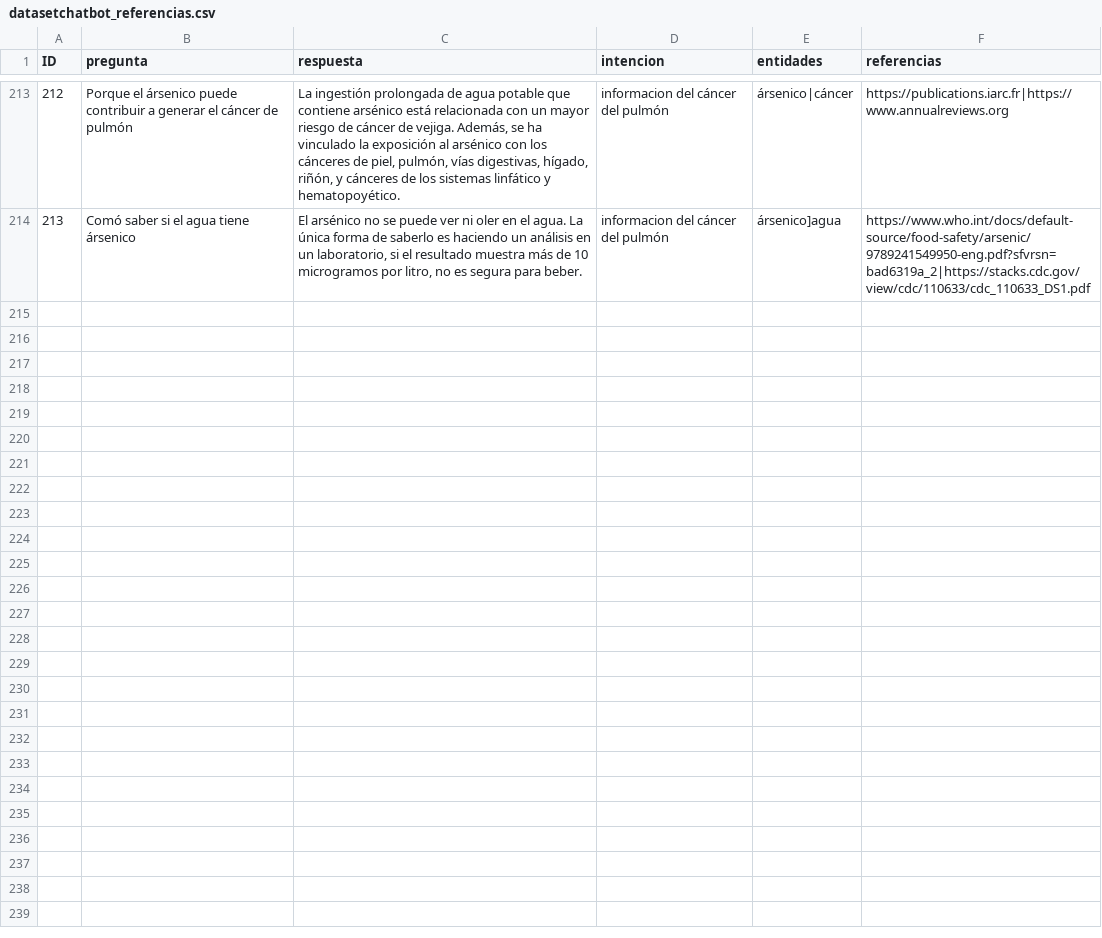
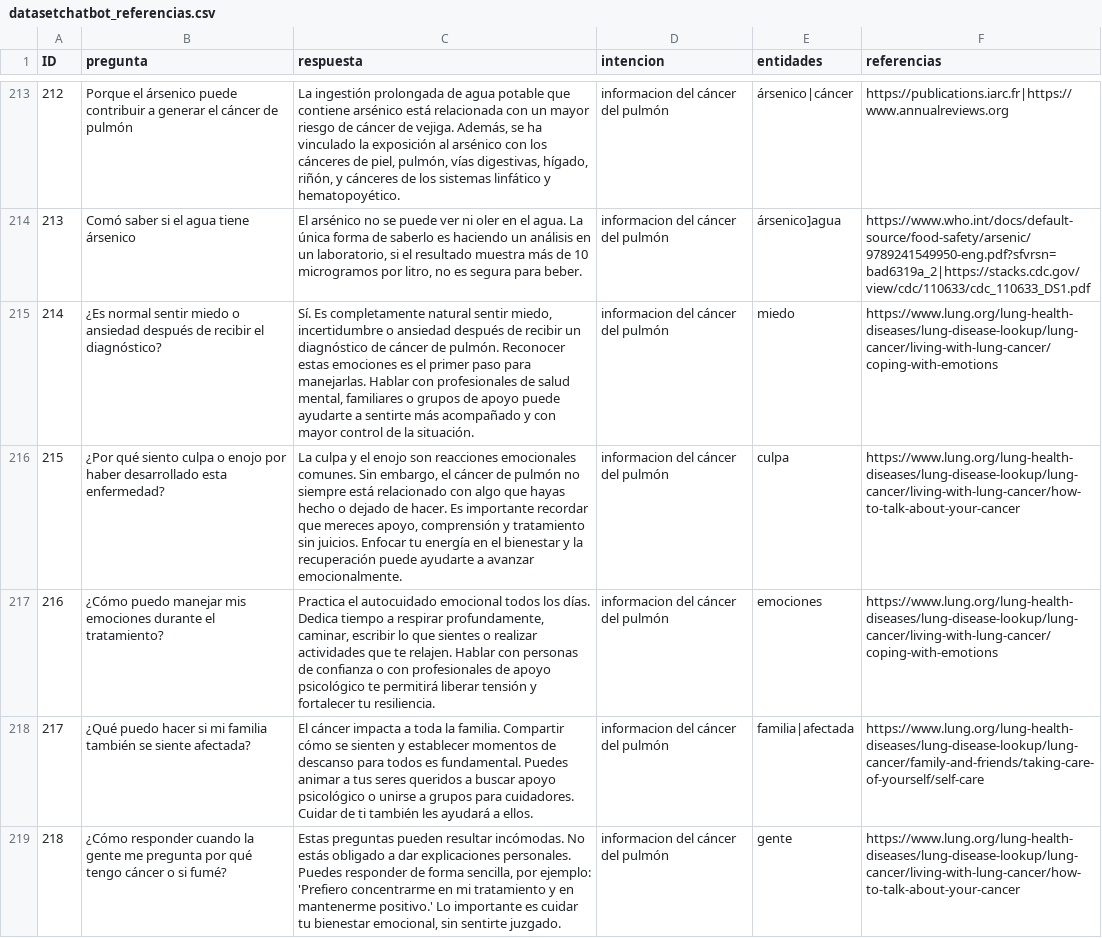
Before and after one commit to PabloIrigoyen/ChatbotC-ncerPulm-n, a CSV file: datasetchatbot_referencias.csv, drawn as a sheet; only a part is shown, gaps mark what is left out; the diff covers the shown part only.

Commit message:
Add files via upload

```diff
--- a/datasetchatbot_referencias.csv
+++ b/datasetchatbot_referencias.csv
@@ -226 +226,6 @@ ID,pregunta,respuesta,intencion,entidades,referencias
 213,Comó saber si el agua tiene ársenico,"El arsénico no se puede ver ni oler en el agua. La única forma de saberlo es haciendo un análisis en un laboratorio, si el resultado muestra más de 10 microgramos por litro, no es segura para beber.",informacion del cáncer del pulmón,ársenico]agua,https://www.who.int/docs/default-source/food-safety/arsenic/9789241549950-eng.pdf?sfvrsn=bad6319a_2|https://stacks.cdc.gov/view/cdc/110633/cdc_110633_DS1.pdf
+214,¿Es normal sentir miedo o ansiedad después de recibir el diagnóstico?,"Sí. Es completamente natural sentir miedo, incertidumbre o ansiedad después de recibir un diagnóstico de cáncer de pulmón. Reconocer estas emociones es el primer paso para manejarlas. Hablar con profesionales de salud mental, familiares o grupos de apoyo puede ayudarte a sentirte más acompañado y con mayor control de la situación.",informacion del cáncer del pulmón,miedo,https://www.lung.org/lung-health-diseases/lung-disease-lookup/lung-cancer/living-with-lung-cancer/coping-with-emotions
+215,¿Por qué siento culpa o enojo por haber desarrollado esta enfermedad?,"La culpa y el enojo son reacciones emocionales comunes. Sin embargo, el cáncer de pulmón no siempre está relacionado con algo que hayas hecho o dejado de hacer. Es importante recordar que mereces apoyo, comprensión y tratamiento sin juicios. Enfocar tu energía en el bienestar y la recuperación puede ayudarte a avanzar emocionalmente.",informacion del cáncer del pulmón,culpa,https://www.lung.org/lung-health-diseases/lung-disease-lookup/lung-cancer/living-with-lung-cancer/how-to-talk-about-your-cancer
+216,¿Cómo puedo manejar mis emociones durante el tratamiento?,"Practica el autocuidado emocional todos los días. Dedica tiempo a respirar profundamente, caminar, escribir lo que sientes o realizar actividades que te relajen. Hablar con personas de confianza o con profesionales de apoyo psicológico te permitirá liberar tensión y fortalecer tu resiliencia.",informacion del cáncer del pulmón,emociones,https://www.lung.org/lung-health-diseases/lung-disease-lookup/lung-cancer/living-with-lung-cancer/coping-with-emotions
+217,¿Qué puedo hacer si mi familia también se siente afectada?,El cáncer impacta a toda la familia. Compartir cómo se sienten y establecer momentos de descanso para todos es fundamental. Puedes animar a tus seres queridos a buscar apoyo psicológico o unirse a grupos para cuidadores. Cuidar de ti también les ayudará a ellos.,informacion del cáncer del pulmón,familia|afectada,https://www.lung.org/lung-health-diseases/lung-disease-lookup/lung-cancer/family-and-friends/taking-care-of-yourself/self-care
+218,¿Cómo responder cuando la gente me pregunta por qué tengo cáncer o si fumé?,"Estas preguntas pueden resultar incómodas. No estás obligado a dar explicaciones personales. Puedes responder de forma sencilla, por ejemplo: 'Prefiero concentrarme en mi tratamiento y en mantenerme positivo.' Lo importante es cuidar tu bienestar emocional, sin sentirte juzgado.",informacion del cáncer del pulmón,gente,https://www.lung.org/lung-health-diseases/lung-disease-lookup/lung-cancer/living-with-lung-cancer/how-to-talk-about-your-cancer
```
Also changed, not shown: 5 added rows and 1 edited cell elsewhere in this file.
